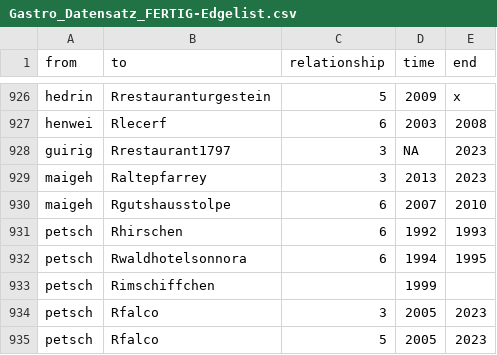
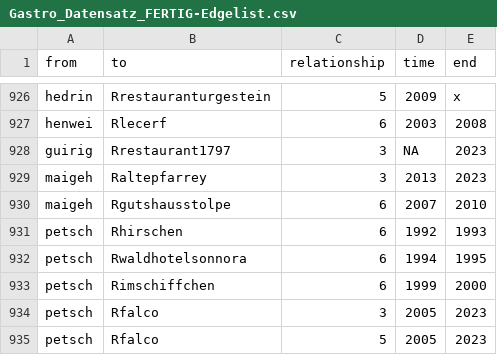
Before and after one commit to aupni03/SNA-Gastro, a CSV file: Gastro_Datensatz_FERTIG-Edgelist.csv, drawn as a sheet; only a part is shown, gaps mark what is left out.

Commit message:
Update Gastro_Datensatz_FERTIG-Edgelist.csv

```diff
--- a/Gastro_Datensatz_FERTIG-Edgelist.csv
+++ b/Gastro_Datensatz_FERTIG-Edgelist.csv
@@ -932,3 +932,3 @@ petsch,Rhirschen,6,1992,1993
 petsch,Rwaldhotelsonnora,6,1994,1995
-petsch,Rimschiffchen,,1999,
+petsch,Rimschiffchen,6,1999,2000
 petsch,Rfalco,3,2005,2023
```
